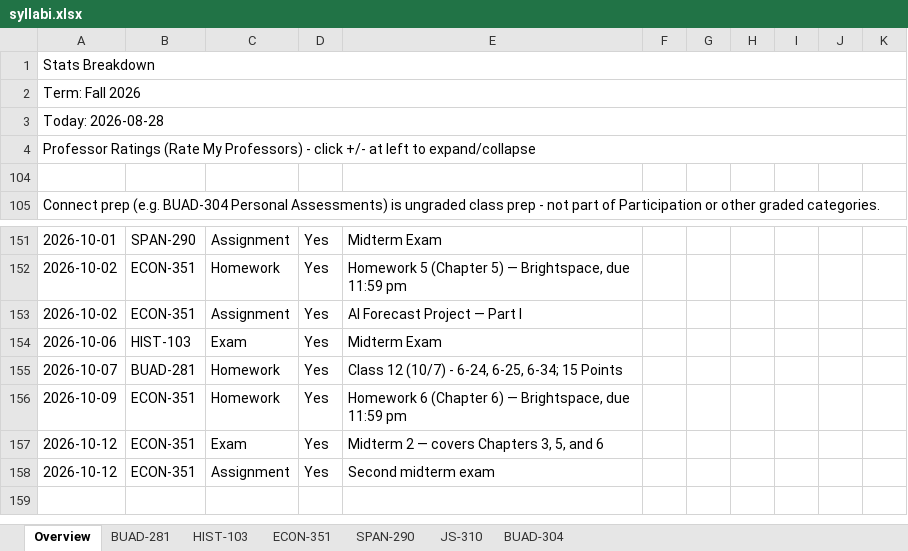
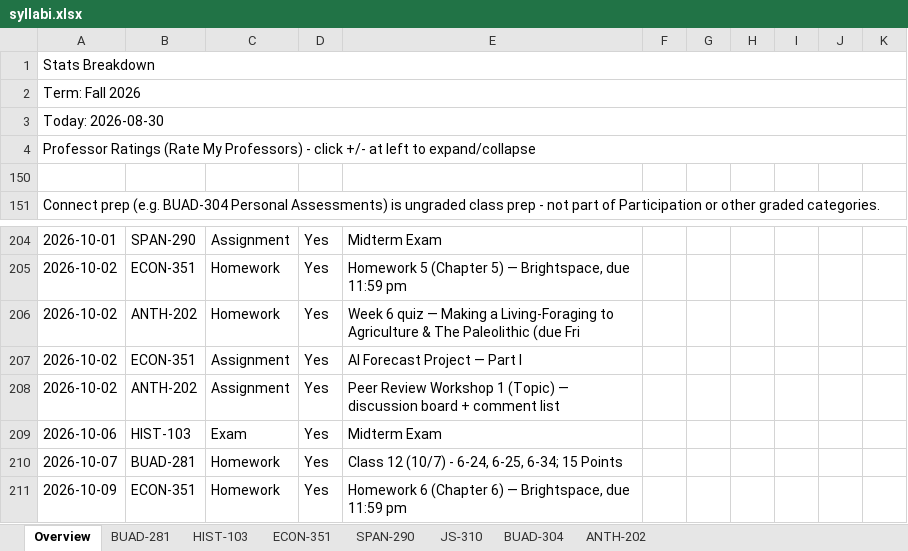
Before and after one commit to vengeanceaiUSC/Syllabus-, an Excel workbook: output/syllabi.xlsx, sheet Overview, drawn as a sheet; only a part is shown, gaps mark what is left out; the shorter side is filled out with more unchanged rows; values as stored, in another font and other column widths than the file's, no cell formats; the diff covers the shown part only; the diff names each change by its address in the sheet, - before the commit and + after, or states it on an @@ line.

```diff
--- a/output/syllabi.xlsx (sheet Overview)
+++ b/output/syllabi.xlsx (sheet Overview)
+sheet tab: ANTH-202
-A3: Today: 2026-08-28
+A3: Today: 2026-08-30
+row 206: 2026-10-02 | ANTH-202 | Homework | Yes | Week 6 quiz — Making a Living-Foraging to Agriculture & The Paleolithic (due Fri
+row 208: 2026-10-02 | ANTH-202 | Assignment | Yes | Peer Review Workshop 1 (Topic) — discussion board + comment list
```
Also changed, not shown: 10 added rows elsewhere in this sheet, cell formats, hidden cells, 17 other files.
